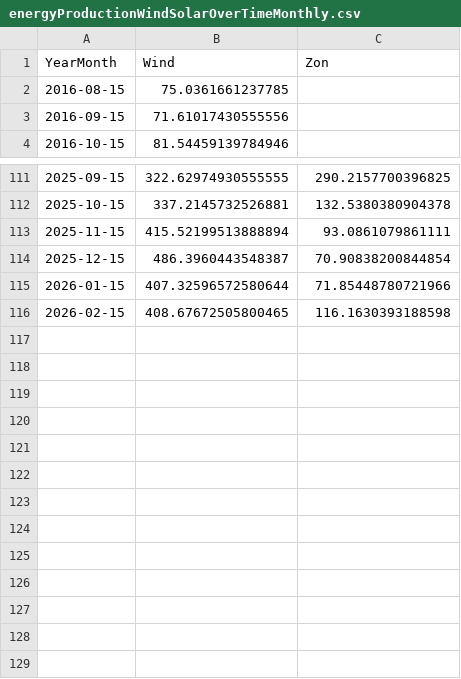
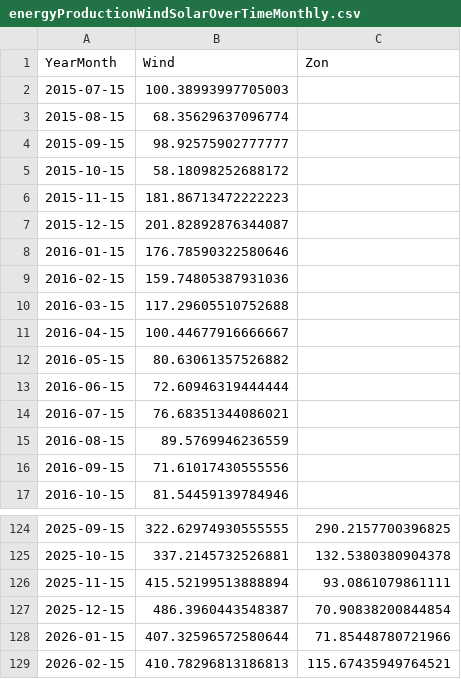
Before and after one commit to tbuytaer/OPENGOV_BE, a CSV file: data/data_bewerkt/energy/energyProductionWindSolarOverTimeMonthly.csv, drawn as a sheet; only a part is shown, gaps mark what is left out.

Commit message:
Latest data: Fri Feb 20 07:20:35 UTC 2026

```diff
--- a/data/data_bewerkt/energy/energyProductionWindSolarOverTimeMonthly.csv
+++ b/data/data_bewerkt/energy/energyProductionWindSolarOverTimeMonthly.csv
@@ -1,3 +1,16 @@
 YearMonth,Wind,Zon
-2016-08-15,75.0361661237785,
+2015-07-15,100.38993997705003,
+2015-08-15,68.35629637096774,
+2015-09-15,98.92575902777777,
+2015-10-15,58.18098252688172,
+2015-11-15,181.86713472222223,
+2015-12-15,201.82892876344087,
+2016-01-15,176.78590322580646,
+2016-02-15,159.74805387931036,
+2016-03-15,117.29605510752688,
+2016-04-15,100.44677916666667,
+2016-05-15,80.63061357526882,
+2016-06-15,72.60946319444444,
+2016-07-15,76.68351344086021,
+2016-08-15,89.5769946236559,
 2016-09-15,71.61017430555556,
@@ -115,2 +128,2 @@ YearMonth,Wind,Zon
 2026-01-15,407.32596572580644,71.85448780721966
-2026-02-15,408.67672505800465,116.1630393188598
+2026-02-15,410.78296813186813,115.67435949764521
```
Also changed, not shown: data/data_bewerkt/economy/wisselkoersen/fx_hist_EUR_BGN.csv, data/data_bewerkt/energy/energyProductionSolarOverTimeDaily365Days.csv, 52 other files.
